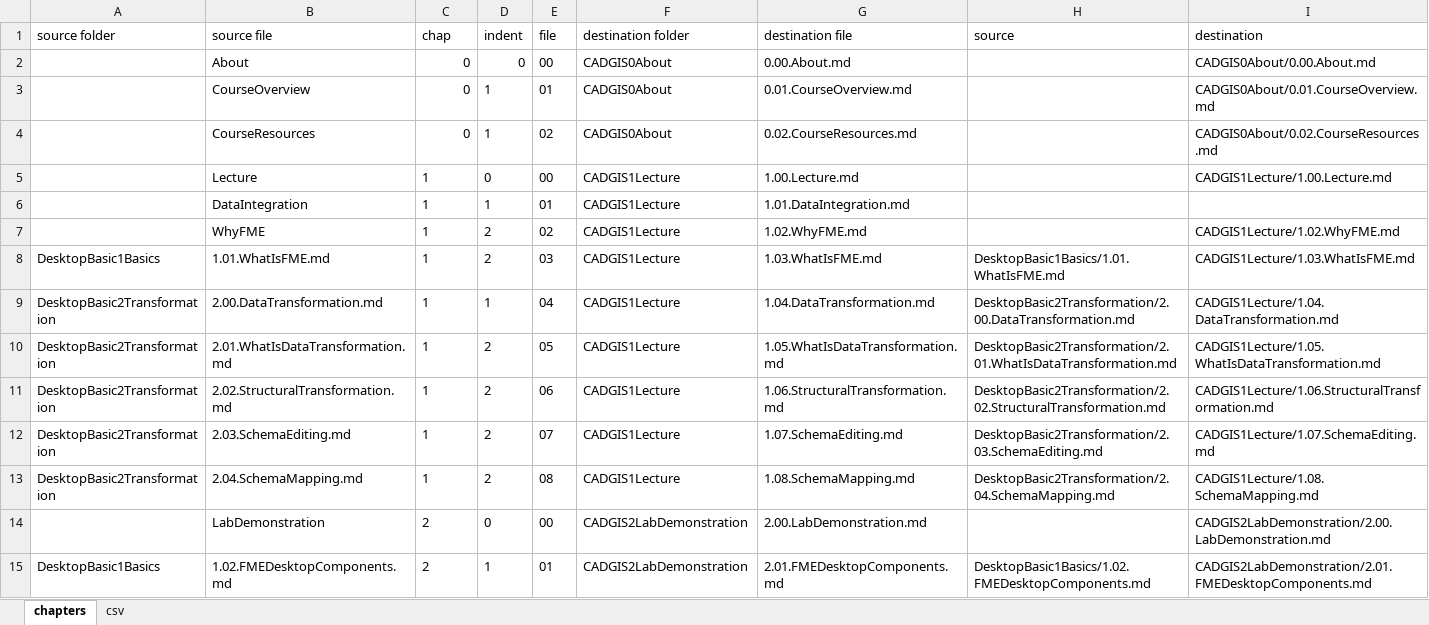
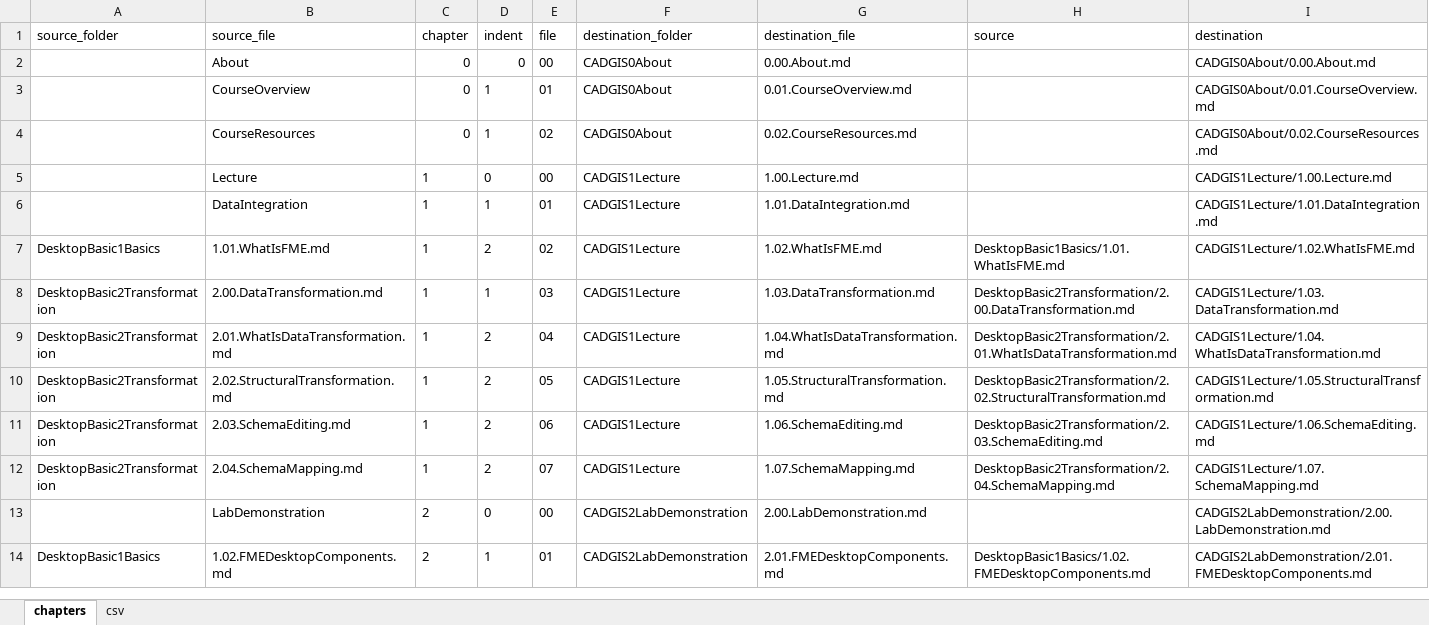
Before and after one commit to samuel-walker/fme-desktop-gis-and-cad-integration, an Excel workbook: chapters.xlsx, sheet chapters, drawn as a sheet; only a part is shown; values as stored, in another font and other column widths than the file's, no borders; removed rows and columns are numbered as before the commit, all else as after; the diff names each change by its address in the sheet, - before the commit and + after, or states it on an @@ line.

```diff
--- a/chapters.xlsx (sheet chapters)
+++ b/chapters.xlsx (sheet chapters)
-A1: source folder
+A1: source_folder
-B1: source file
+B1: source_file
-C1: chap
+C1: chapter
-F1: destination folder
+F1: destination_folder
-G1: destination file
+G1: destination_file
-I6 (destination): (empty)
+I6 (destination): CADGIS1Lecture/1.01.DataIntegration.md
-row 7:  | WhyFME | 1 | 2 | 02 | CADGIS1Lecture | 1.02.WhyFME.md |  | CADGIS1Lecture/1.02.WhyFME.md
-E7 (file): 03
+E7 (file): 02
-G7 (destination_file): 1.03.WhatIsFME.md
+G7 (destination_file): 1.02.WhatIsFME.md
-I7 (destination): CADGIS1Lecture/1.03.WhatIsFME.md
+I7 (destination): CADGIS1Lecture/1.02.WhatIsFME.md
-E8 (file): 04
+E8 (file): 03
-G8 (destination_file): 1.04.DataTransformation.md
+G8 (destination_file): 1.03.DataTransformation.md
-I8 (destination): CADGIS1Lecture/1.04.DataTransformation.md
+I8 (destination): CADGIS1Lecture/1.03.DataTransformation.md
-E9 (file): 05
+E9 (file): 04
-G9 (destination_file): 1.05.WhatIsDataTransformation.md
+G9 (destination_file): 1.04.WhatIsDataTransformation.md
-I9 (destination): CADGIS1Lecture/1.05.WhatIsDataTransformation.md
+I9 (destination): CADGIS1Lecture/1.04.WhatIsDataTransformation.md
-E10 (file): 06
+E10 (file): 05
-G10 (destination_file): 1.06.StructuralTransformation.md
+G10 (destination_file): 1.05.StructuralTransformation.md
-I10 (destination): CADGIS1Lecture/1.06.StructuralTransformation.md
+I10 (destination): CADGIS1Lecture/1.05.StructuralTransformation.md
-E11 (file): 07
+E11 (file): 06
-G11 (destination_file): 1.07.SchemaEditing.md
+G11 (destination_file): 1.06.SchemaEditing.md
-I11 (destination): CADGIS1Lecture/1.07.SchemaEditing.md
+I11 (destination): CADGIS1Lecture/1.06.SchemaEditing.md
-E12 (file): 08
+E12 (file): 07
-G12 (destination_file): 1.08.SchemaMapping.md
+G12 (destination_file): 1.07.SchemaMapping.md
-I12 (destination): CADGIS1Lecture/1.08.SchemaMapping.md
+I12 (destination): CADGIS1Lecture/1.07.SchemaMapping.md
```
Also changed, not shown: sheet csv, formulas that keep their value, 11 other files.
